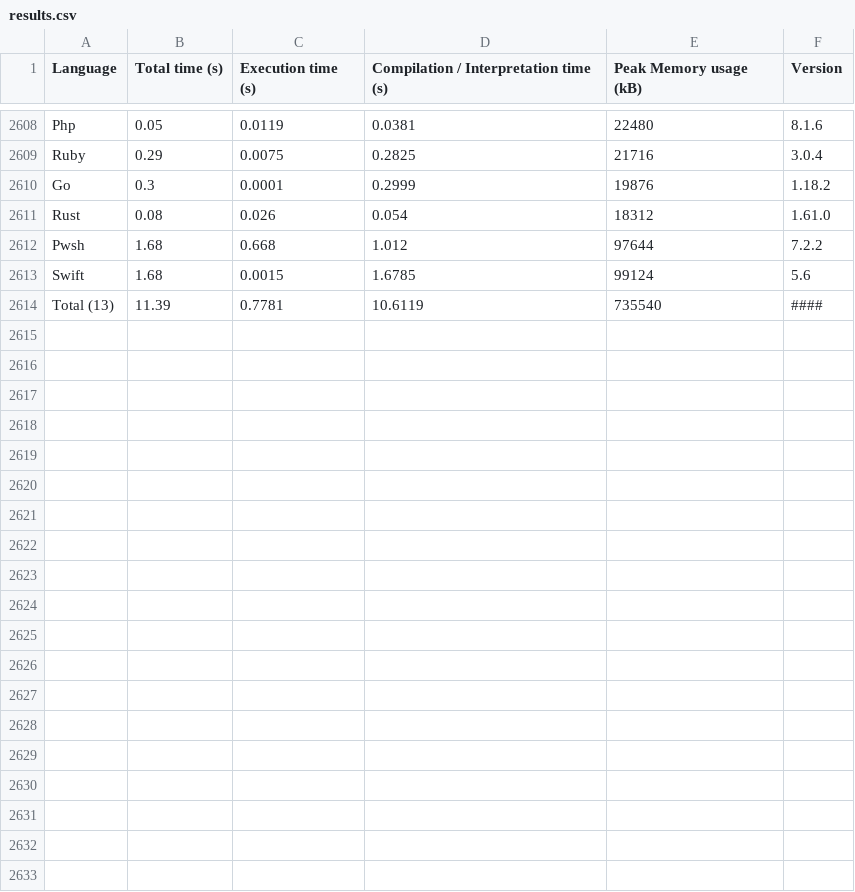
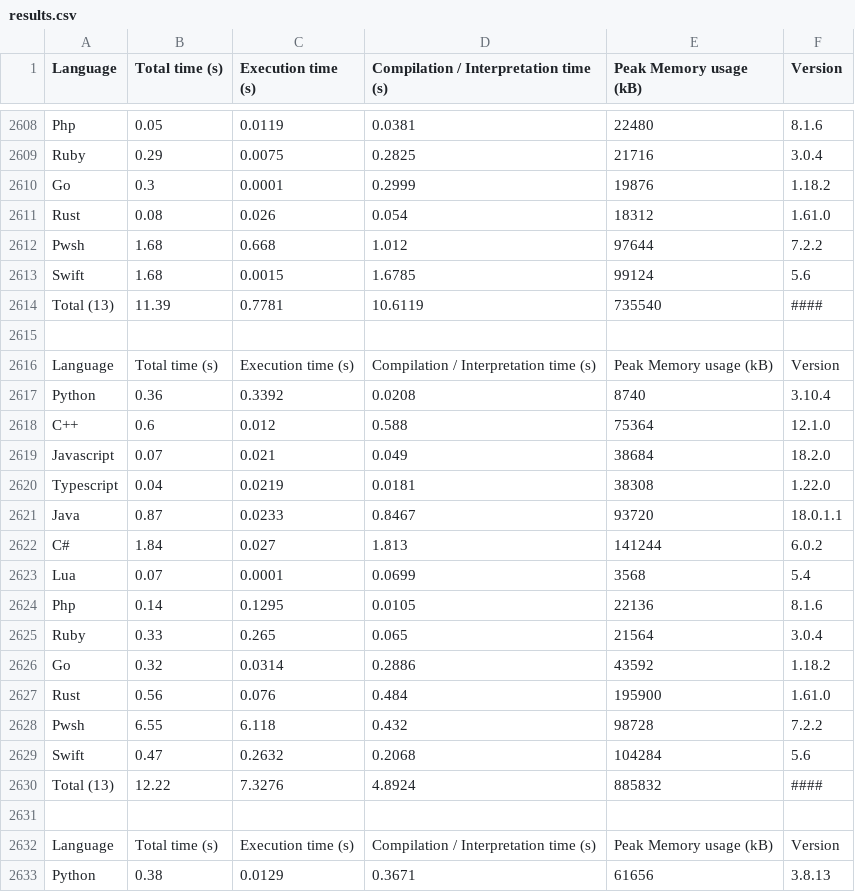
Before and after one commit to lucascompython/speed-comparison, a CSV file: results/results.csv, drawn as a sheet; only a part is shown, gaps mark what is left out; the diff covers the shown part only; the diff names each change by its address in the sheet, - before the commit and + after, or states it on an @@ line.

Commit message:
Fix potential issue with java CLASSPATH env var

```diff
--- a/results/results.csv
+++ b/results/results.csv
+row 2615: (empty)
+row 2616: Language | Total time (s) | Execution time (s) | Compilation / Interpretation time (s) | Peak Memory usage (kB) | Version
+row 2617: Python | 0.36 | 0.3392 | 0.0208 | 8740 | 3.10.4
+row 2618: C++ | 0.6 | 0.012 | 0.588 | 75364 | 12.1.0
+row 2619: Javascript | 0.07 | 0.021 | 0.049 | 38684 | 18.2.0
+row 2620: Typescript | 0.04 | 0.0219 | 0.0181 | 38308 | 1.22.0
+row 2621: Java | 0.87 | 0.0233 | 0.8467 | 93720 | 18.0.1.1
+row 2622: C# | 1.84 | 0.027 | 1.813 | 141244 | 6.0.2
+row 2623: Lua | 0.07 | 0.0001 | 0.0699 | 3568 | 5.4
+row 2624: Php | 0.14 | 0.1295 | 0.0105 | 22136 | 8.1.6
+row 2625: Ruby | 0.33 | 0.265 | 0.065 | 21564 | 3.0.4
+row 2626: Go | 0.32 | 0.0314 | 0.2886 | 43592 | 1.18.2
+row 2627: Rust | 0.56 | 0.076 | 0.484 | 195900 | 1.61.0
+row 2628: Pwsh | 6.55 | 6.118 | 0.432 | 98728 | 7.2.2
+row 2629: Swift | 0.47 | 0.2632 | 0.2068 | 104284 | 5.6
+row 2630: Total (13) | 12.22 | 7.3276 | 4.8924 | 885832 | ####
+row 2631: (empty)
+row 2632: Language | Total time (s) | Execution time (s) | Compilation / Interpretation time (s) | Peak Memory usage (kB) | Version
+row 2633: Python | 0.38 | 0.0129 | 0.3671 | 61656 | 3.8.13
```
Also changed, not shown: 13 added rows elsewhere in this file, 6 other files.
